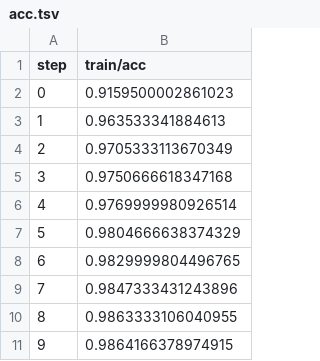
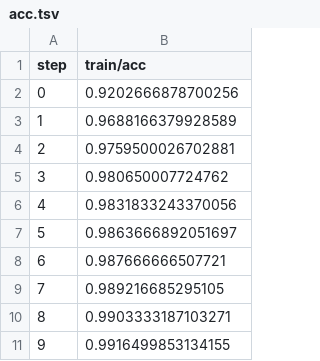
Before and after one commit to CaroCardozo/example-dvc-experiments, a TSV file: dvclive/plots/metrics/train/acc.tsv, drawn as a sheet.

```diff
--- a/dvclive/plots/metrics/train/acc.tsv
+++ b/dvclive/plots/metrics/train/acc.tsv
@@ -1,11 +1,11 @@
 step	train/acc
-0	0.9159500002861023
-1	0.963533341884613
-2	0.9705333113670349
-3	0.9750666618347168
-4	0.9769999980926514
-5	0.9804666638374329
-6	0.9829999804496765
-7	0.9847333431243896
-8	0.9863333106040955
-9	0.9864166378974915
+0	0.9202666878700256
+1	0.9688166379928589
+2	0.9759500026702881
+3	0.980650007724762
+4	0.9831833243370056
+5	0.9863666892051697
+6	0.987666666507721
+7	0.989216685295105
+8	0.9903333187103271
+9	0.9916499853134155
```
Also changed, not shown: dvclive/plots/metrics/eval/acc.tsv, dvclive/plots/metrics/eval/loss.tsv, 8 other files.
